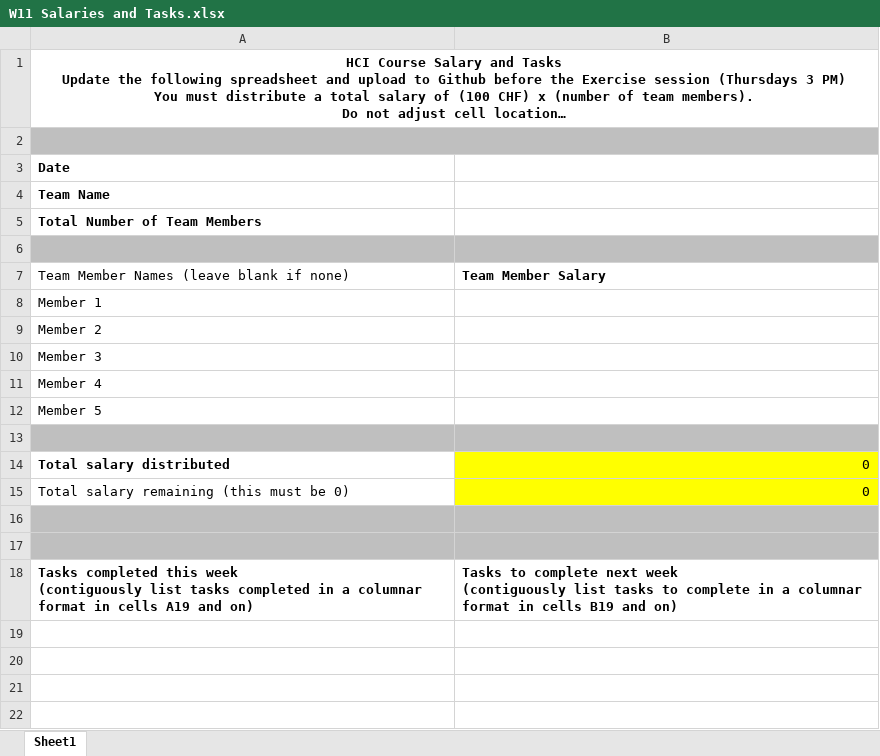
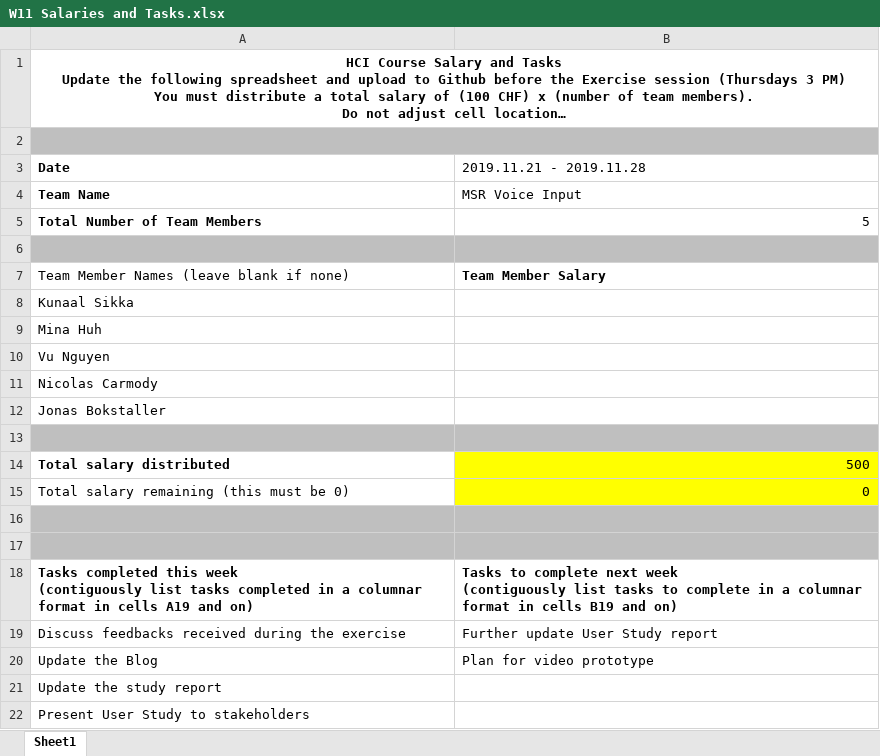
Before and after one commit to minarainbow/Voice-Input-Guidelines-for-Hololens, an Excel workbook: Salary/W11 Salaries and Tasks.xlsx, sheet Sheet1, drawn as a sheet; long unchanged cells end in …; values as stored, in another font and other column widths than the file's, no borders; the diff names each change by its address in the sheet, - before the commit and + after, or states it on an @@ line.

```diff
--- a/Salary/W11 Salaries and Tasks.xlsx (sheet Sheet1)
+++ b/Salary/W11 Salaries and Tasks.xlsx (sheet Sheet1)
-B3: (empty)
+B3: 2019.11.21 - 2019.11.28
-B4 (2019.11.21 - 2019.11.28): (empty)
+B4 (2019.11.21 - 2019.11.28): MSR Voice Input
-B5 (2019.11.21 - 2019.11.28): (empty)
+B5 (2019.11.21 - 2019.11.28): 5
-A8 (Date): Member 1
+A8 (Date): Kunaal Sikka
-A9 (Date): Member 2
+A9 (Date): Mina Huh
-A10 (Date): Member 3
+A10 (Date): Vu Nguyen
-A11 (Date): Member 4
+A11 (Date): Nicolas Carmody
-A12 (Date): Member 5
+A12 (Date): Jonas Bokstaller
-B14 (2019.11.21 - 2019.11.28): 0
+B14 (2019.11.21 - 2019.11.28): 500
+row 19: Discuss feedbacks received during the exercise | Further update User Study report
+row 20: Update the Blog | Plan for video prototype
+row 21: Update the study report
+row 22: Present User Study to stakeholders
```
Also changed, not shown: Salary/W10 Salaries and Tasks.xlsx.
